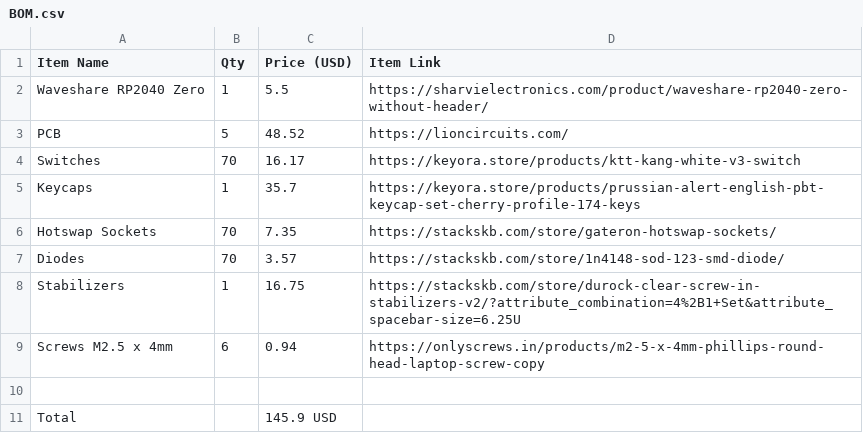
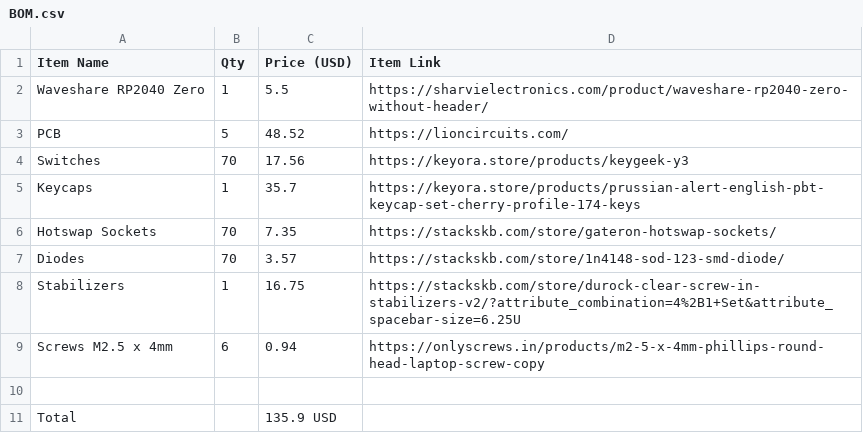
Before and after one commit to aryan-madan/Winter60, a CSV file: BOM.csv, drawn as a sheet.

```diff
--- a/BOM.csv
+++ b/BOM.csv
@@ -3,3 +3,3 @@ Waveshare RP2040 Zero,1,5.5,https://sharvielectronics.com/product/waveshare-rp20
 PCB,5,48.52,https://lioncircuits.com/
-Switches,70,16.17,https://keyora.store/products/ktt-kang-white-v3-switch
+Switches,70,17.56,https://keyora.store/products/keygeek-y3
 Keycaps,1,35.7,https://keyora.store/products/prussian-alert-english-pbt-keycap-set-cherry-profile-174-keys
@@ -10,2 +10,2 @@ Screws M2.5 x 4mm,6,0.94,https://onlyscrews.in/products/m2-5-x-4mm-phillips-roun
 ,,,
-Total,,145.9 USD,
+Total,,135.9 USD,
```
Also changed, not shown: 1 other file.
